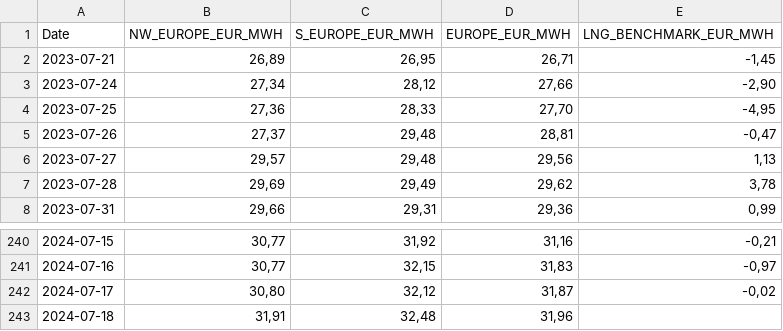
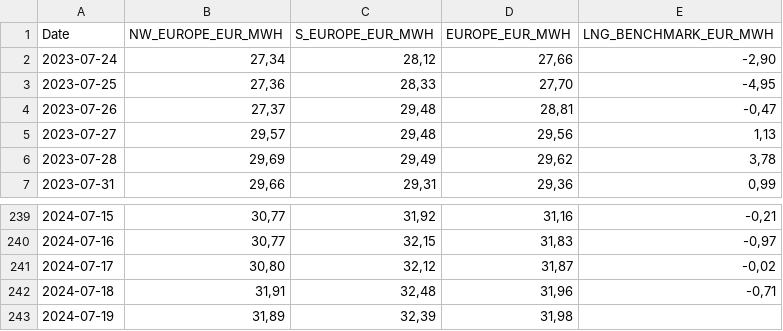
Before and after one commit to Economics-SP-V/BDEW-Showroom, a CSV file: lng_prices.csv, drawn as a sheet; only a part is shown, gaps mark what is left out.

Commit message:
Daily Update

```diff
--- a/lng_prices.csv
+++ b/lng_prices.csv
@@ -1,3 +1,2 @@
 Date,NW_EUROPE_EUR_MWH,S_EUROPE_EUR_MWH,EUROPE_EUR_MWH,LNG_BENCHMARK_EUR_MWH
-2023-07-21,"26,89","26,95","26,71","-1,45"
 2023-07-24,"27,34","28,12","27,66","-2,90"
@@ -242,2 +241,3 @@ Date,NW_EUROPE_EUR_MWH,S_EUROPE_EUR_MWH,EUROPE_EUR_MWH,LNG_BENCHMARK_EUR_MWH
 2024-07-17,"30,80","32,12","31,87","-0,02"
-2024-07-18,"31,91","32,48","31,96",
+2024-07-18,"31,91","32,48","31,96","-0,71"
+2024-07-19,"31,89","32,39","31,98",
```
